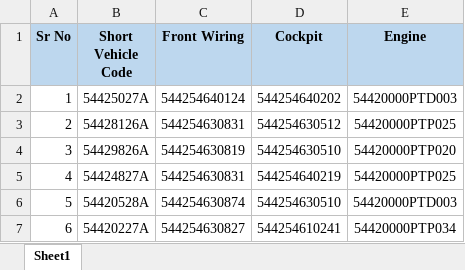
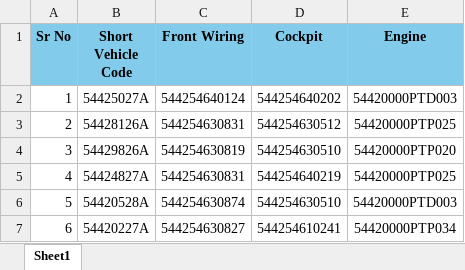
Before and after one commit to ngwaradkar/plantest, an Excel workbook: Bom details.xlsx, sheet Sheet1, drawn as a sheet; only a part is shown; values as stored, in another font and other column widths than the file's, no borders; conditional formats not drawn; the diff names each change by its address in the sheet, - before the commit and + after, or states it on an @@ line.

```diff
--- a/Bom details.xlsx (sheet Sheet1)
+++ b/Bom details.xlsx (sheet Sheet1)
-A1:E1 fill: #BDD7EE
+A1:E1 fill: #83CBEB
```
Also changed, not shown: 6 other files.
